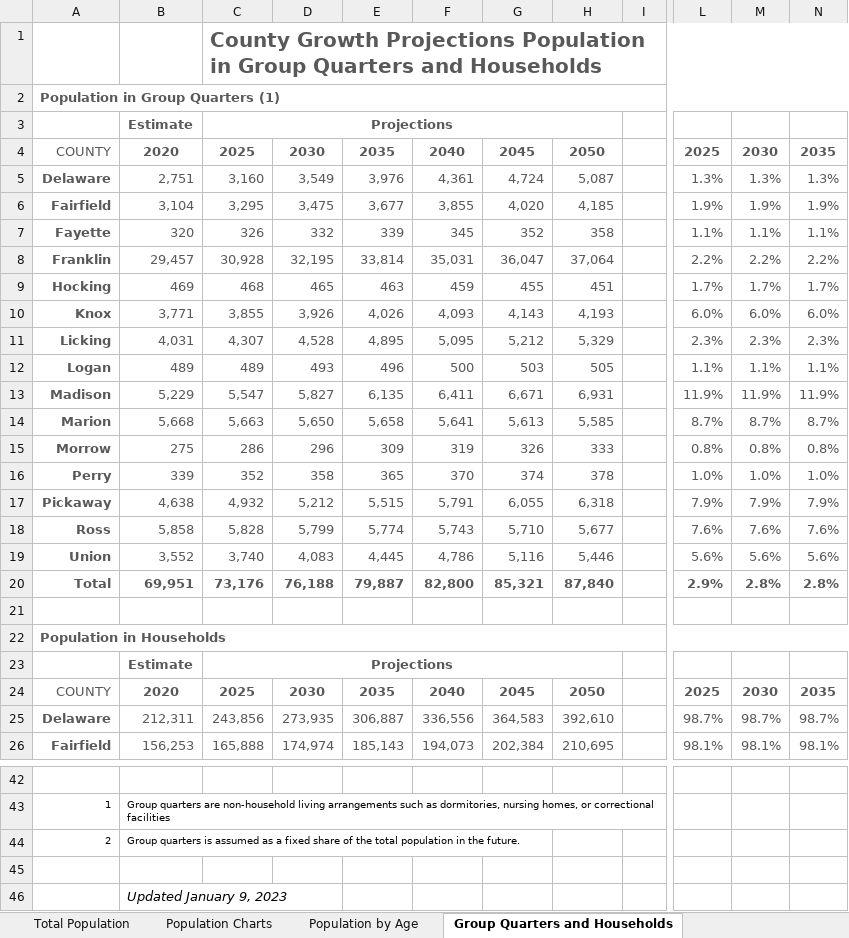
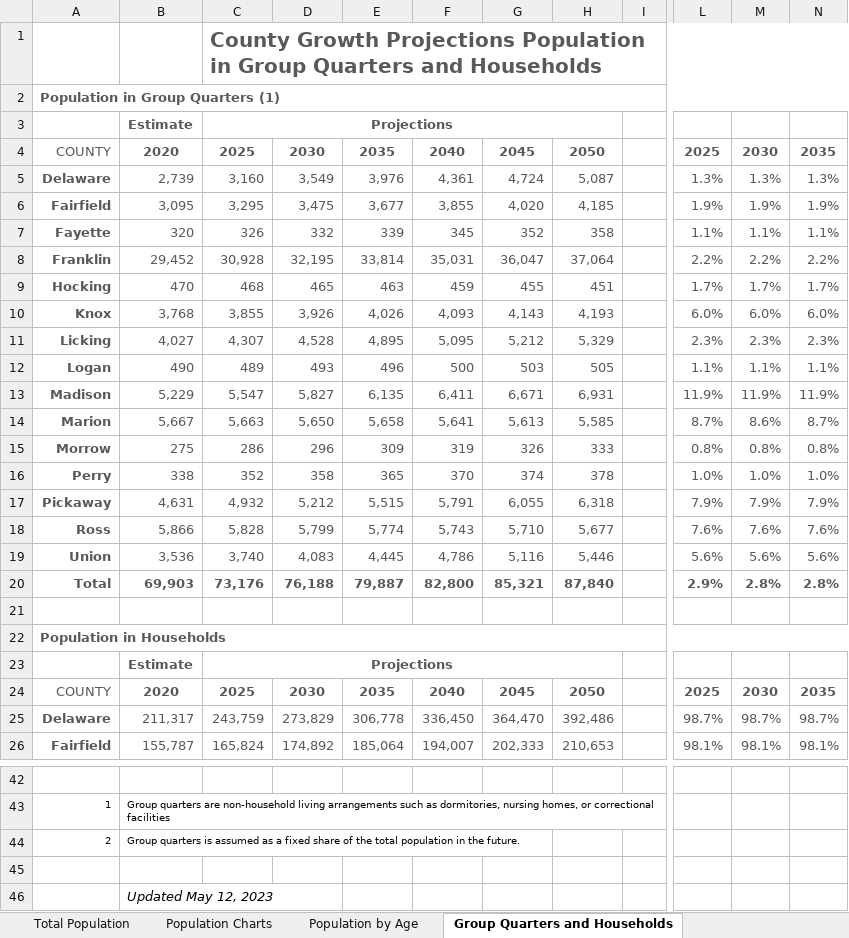
Before and after one commit to morpc/morpc-county-controls, an Excel workbook: deliverables/CountyControls_WEB.xlsx, sheet Group Quarters and Households, drawn as a sheet; only a part is shown, gaps mark what is left out; values as stored, in another font and other column widths than the file's, no borders; charts and pictures not drawn; the diff covers the shown part only; the diff names each change by its address in the sheet, - before the commit and + after, or states it on an @@ line.

Commit message:
Correct GQ pop, household pop, and household pop by age

```diff
--- a/deliverables/CountyControls_WEB.xlsx (sheet Group Quarters and Households)
+++ b/deliverables/CountyControls_WEB.xlsx (sheet Group Quarters and Households)
-B5: 2,751
+B5: 2,739
-B6: 3,104
+B6: 3,095
-B8: 29,457
+B8: 29,452
-B9: 469
+B9: 470
-B10: 3,771
+B10: 3,768
-B11: 4,031
+B11: 4,027
-B12: 489
+B12: 490
-B14: 5,668
+B14: 5,667
-M14: 8.7%
+M14: 8.6%
-B16: 339
+B16: 338
-B17: 4,638
+B17: 4,631
-B18: 5,858
+B18: 5,866
-B19: 3,552
+B19: 3,536
-B20: 69,951
+B20: 69,903
-B25: 212,311
+B25: 211,317
-C25: 243,856
+C25: 243,759
-D25: 273,935
+D25: 273,829
-E25: 306,887
+E25: 306,778
-F25: 336,556
+F25: 336,450
-G25: 364,583
+G25: 364,470
-H25: 392,610
+H25: 392,486
-B26: 156,253
+B26: 155,787
-C26: 165,888
+C26: 165,824
-D26: 174,974
+D26: 174,892
-E26: 185,143
+E26: 185,064
-F26: 194,073
+F26: 194,007
-G26: 202,384
+G26: 202,333
-H26: 210,695
+H26: 210,653
-B46: Updated January 9, 2023
+B46: Updated May 12, 2023
```
Also changed, not shown: 99 edited cells elsewhere in this sheet, sheet Household Population by Age, sheet All Data (Unformatted), sheet Households and Housing Units, sheet Revision History, formulas that keep their value.
